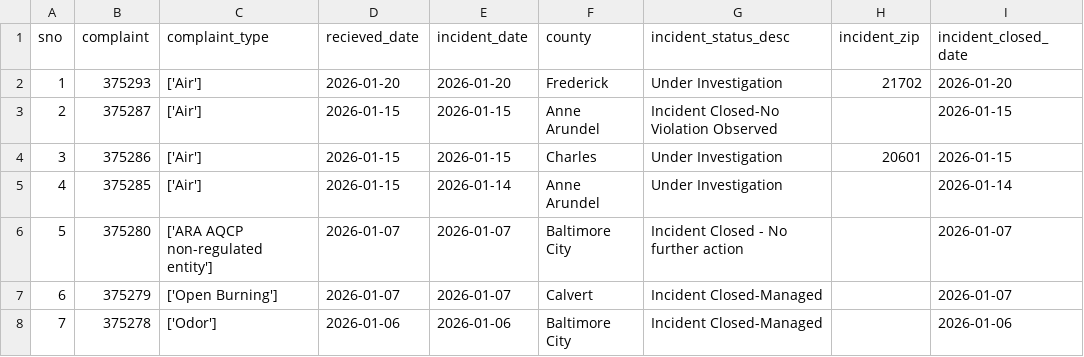
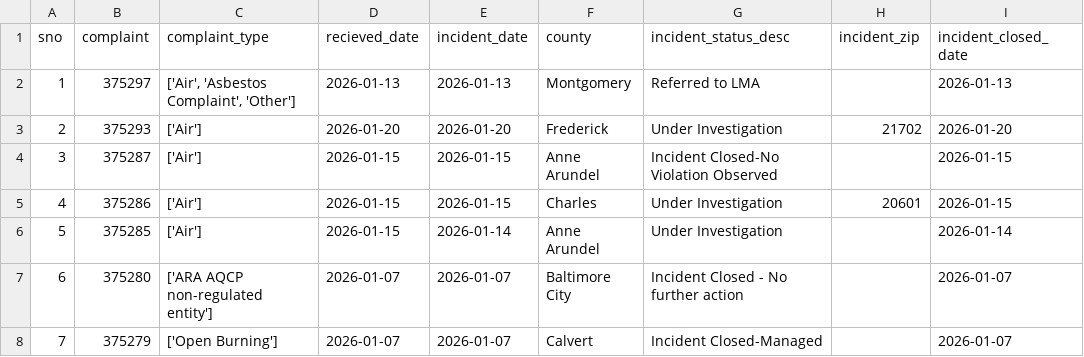
Before and after one commit to gguerrei/live-nicar-pipeline, a CSV file: exported_data/all_complaints.csv, drawn as a sheet; only a part is shown; the shorter side is filled out with more unchanged rows; addresses are those after the commit; the diff names each change by its address in the sheet, - before the commit and + after, or states it on an @@ line.

```diff
--- a/exported_data/all_complaints.csv
+++ b/exported_data/all_complaints.csv
+row 2: 1 | 375297 | ['Air', 'Asbestos Complaint', 'Other'] | 2026-01-13 | 2026-01-13 | Montgomery | Referred to LMA |  | 2026-01-13
@@ column A (sno) renumbered from row 3 down @@
```
Also changed, not shown: exported_data/invalid_counties.csv.
